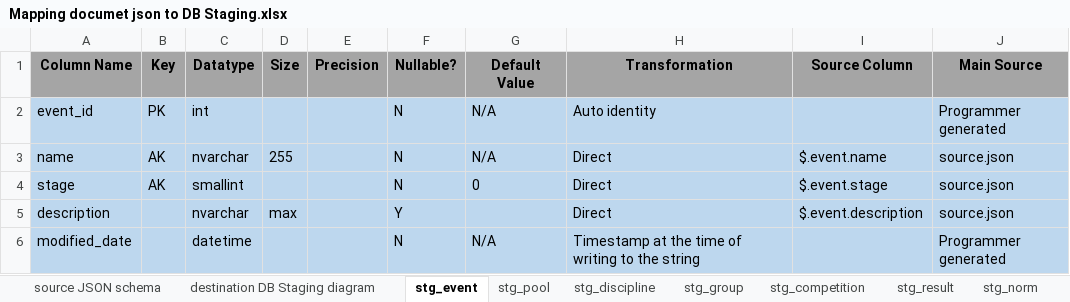
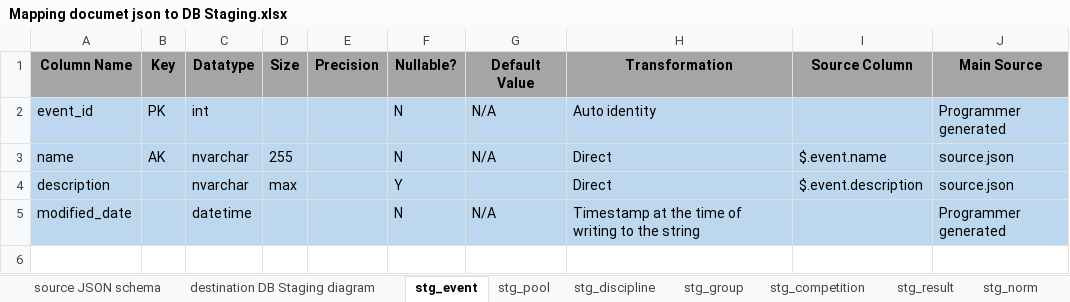
Before and after one commit to mrM0nk/The_Project_Swimming_Competition, an Excel workbook: Documents/Mapping documet json to DB Staging.xlsx, sheet stg_event, drawn as a sheet; values as stored, in another font and other column widths than the file's, no borders; the diff names each change by its address in the sheet, - before the commit and + after, or states it on an @@ line.

Commit message:
fix mapping document - move stage attribute from event-entity into competition-entity

```diff
--- a/Documents/Mapping documet json to DB Staging.xlsx (sheet stg_event)
+++ b/Documents/Mapping documet json to DB Staging.xlsx (sheet stg_event)
-row 4: stage | AK | smallint |  |  | N | 0 | Direct | $.event.stage | source.json
```
Also changed, not shown: sheet stg_competition, sheet stg_discipline, sheet stg_pool, sheet stg_result, charts or pictures.
